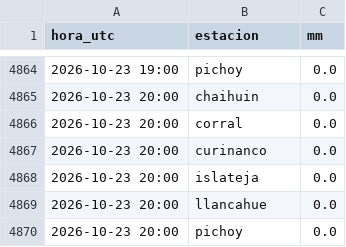
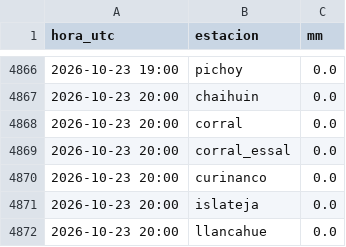
Before and after one commit to msuazo25/MonitorDeLluviaValdivia, a CSV file: observado/2026-10.csv, drawn as a sheet; only a part is shown, gaps mark what is left out; the shorter side is filled out with more unchanged rows; the diff covers the shown part only; the diff names each change by its address in the sheet, - before the commit and + after, or states it on an @@ line.

```diff
--- a/observado/2026-10.csv
+++ b/observado/2026-10.csv
+row 4869: 2026-10-23 20:00 | corral_essal | 0.0
```
Also changed, not shown: 19 added rows elsewhere in this file, 2 other files.
